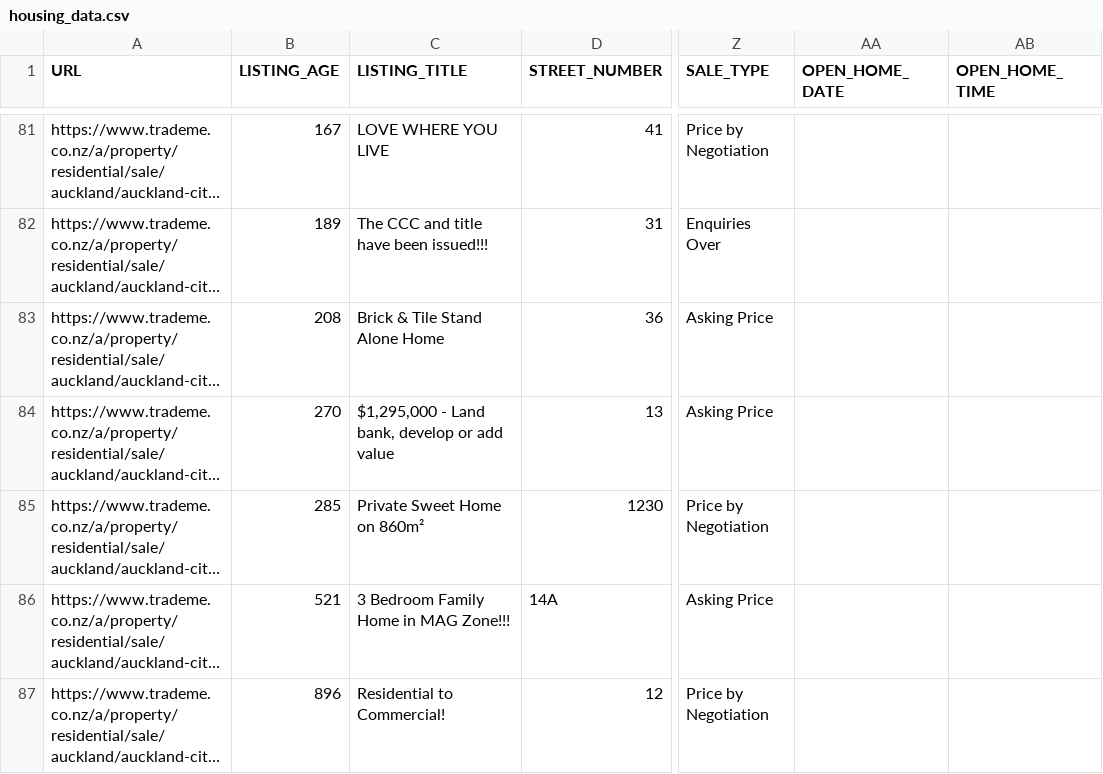
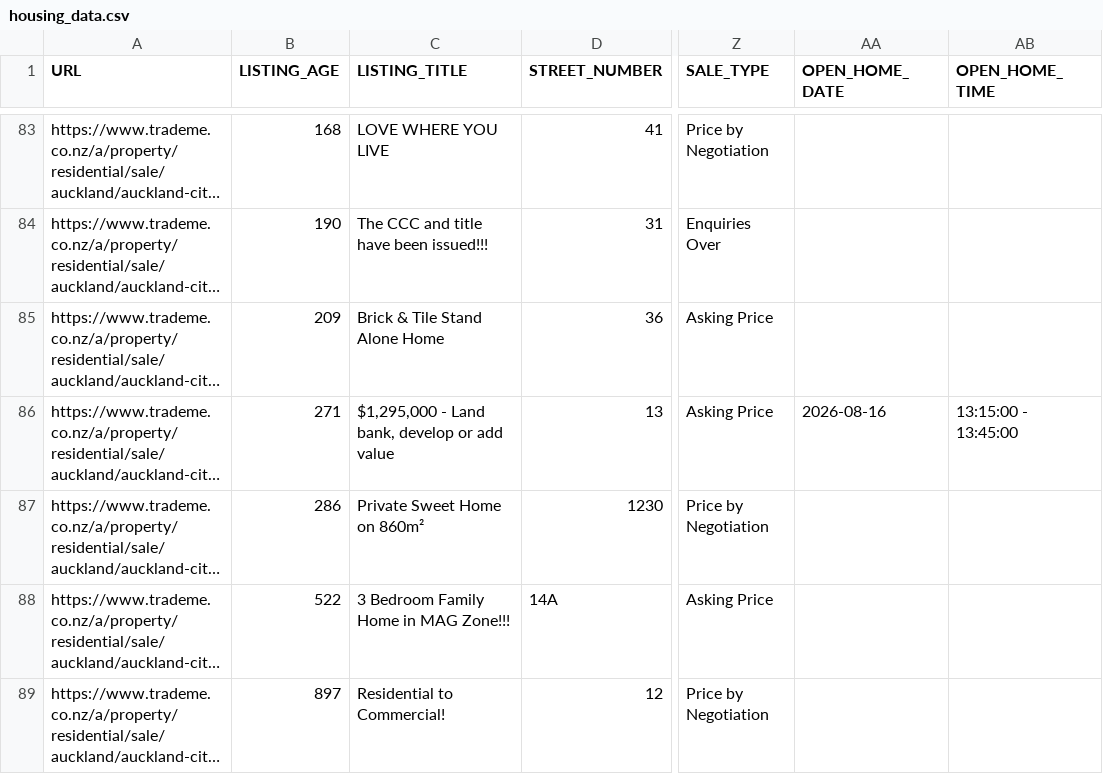
Before and after one commit to achilala/find-me-a-home-v2, a CSV file: data/housing_data.csv, drawn as a sheet; only a part is shown, gaps mark what is left out; long unchanged cells end in …; addresses are those after the commit; the diff covers the shown part only; the diff names each change by its address in the sheet, - before the commit and + after, or states it on an @@ line.

Commit message:
Refresh data: 88 listings, 191/191 thumbnails
New listings (2):
  - 6076841740: 15 Carmen Avenue, Mount Eden — $1,325,000
  - 6076847079: 120 Marsden Avenue, Mount Eden — $1,875,000

17 listings updated (open home dates/times, end dates, one price drop on 50b Southern Cross Road).

```diff
--- a/data/housing_data.csv
+++ b/data/housing_data.csv
-B83 (LISTING_AGE): 167
+B83 (LISTING_AGE): 168
-B84 (LISTING_AGE): 189
+B84 (LISTING_AGE): 190
-B85 (LISTING_AGE): 208
+B85 (LISTING_AGE): 209
-B86 (LISTING_AGE): 270
+B86 (LISTING_AGE): 271
-AA86 (OPEN_HOME_DATE): (empty)
+AA86 (OPEN_HOME_DATE): 2026-08-16
-AB86 (OPEN_HOME_TIME): (empty)
+AB86 (OPEN_HOME_TIME): 13:15:00 - 13:45:00
-B87 (LISTING_AGE): 285
+B87 (LISTING_AGE): 286
-B88 (LISTING_AGE): 521
+B88 (LISTING_AGE): 522
-B89 (LISTING_AGE): 896
+B89 (LISTING_AGE): 897
```
Also changed, not shown: 2 added rows and 119 edited cells elsewhere in this file, 2 other files.
